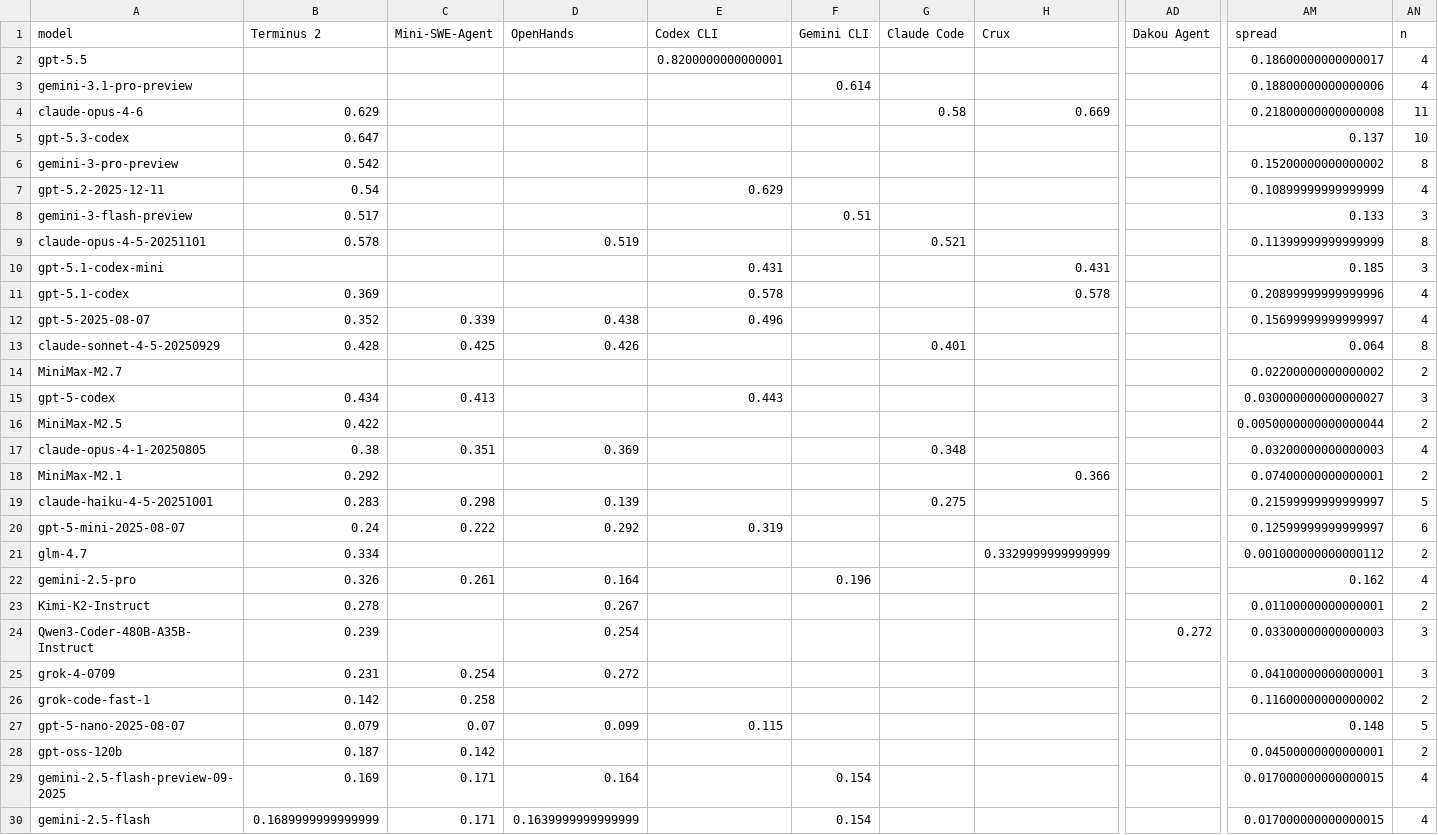
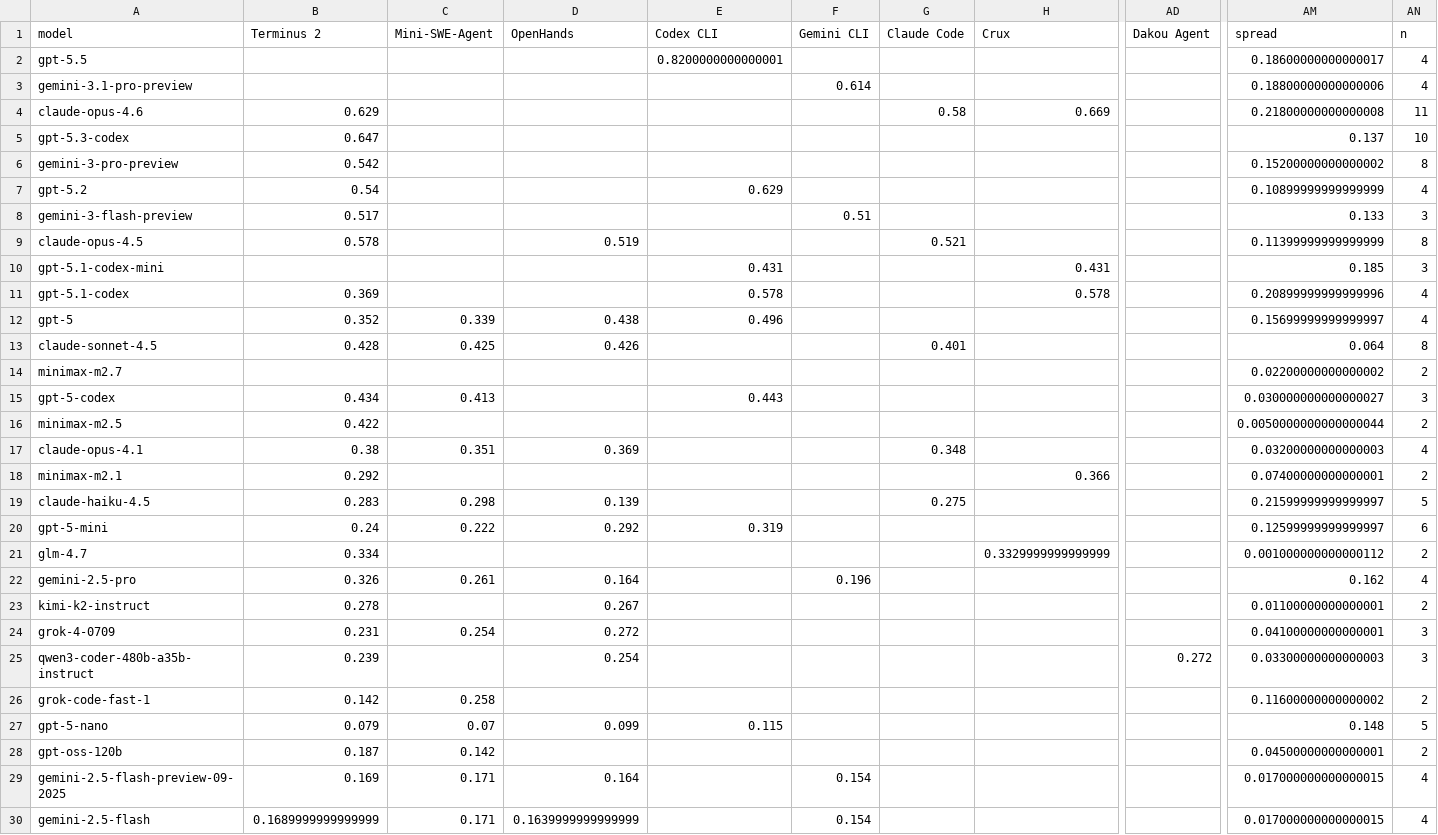
Before and after one commit to alloevil/agent-harness-evals, a CSV file: views/harness_matrix_terminalbench.csv, drawn as a sheet; only a part is shown, gaps mark what is left out; removed rows and columns are numbered as before the commit, all else as after; rows hold the shown columns only; the diff names each change by its address in the sheet, - before the commit and + after, or states it on an @@ line.

```diff
--- a/views/harness_matrix_terminalbench.csv
+++ b/views/harness_matrix_terminalbench.csv
-A4 (model): claude-opus-4-6
+A4 (model): claude-opus-4.6
-A7 (model): gpt-5.2-2025-12-11
+A7 (model): gpt-5.2
-A9 (model): claude-opus-4-5-20251101
+A9 (model): claude-opus-4.5
-A12 (model): gpt-5-2025-08-07
+A12 (model): gpt-5
-A13 (model): claude-sonnet-4-5-20250929
+A13 (model): claude-sonnet-4.5
-A14 (model): MiniMax-M2.7
+A14 (model): minimax-m2.7
-A16 (model): MiniMax-M2.5
+A16 (model): minimax-m2.5
-A17 (model): claude-opus-4-1-20250805
+A17 (model): claude-opus-4.1
-A18 (model): MiniMax-M2.1
+A18 (model): minimax-m2.1
-A19 (model): claude-haiku-4-5-20251001
+A19 (model): claude-haiku-4.5
-A20 (model): gpt-5-mini-2025-08-07
+A20 (model): gpt-5-mini
-A23 (model): Kimi-K2-Instruct
+A23 (model): kimi-k2-instruct
-row 24: Qwen3-Coder-480B-A35B-Instruct | 0.239 |  | 0.254 |  |  |  |  | 0.272 | 0.03300000000000003 | 3
+row 25: qwen3-coder-480b-a35b-instruct | 0.239 |  | 0.254 |  |  |  |  | 0.272 | 0.03300000000000003 | 3
-A27 (model): gpt-5-nano-2025-08-07
+A27 (model): gpt-5-nano
```
Also changed, not shown: views/harness_matrix_hal_corebench_hard.csv, views/harness_matrix_hal_online_mind2web.csv, 26 other files.
